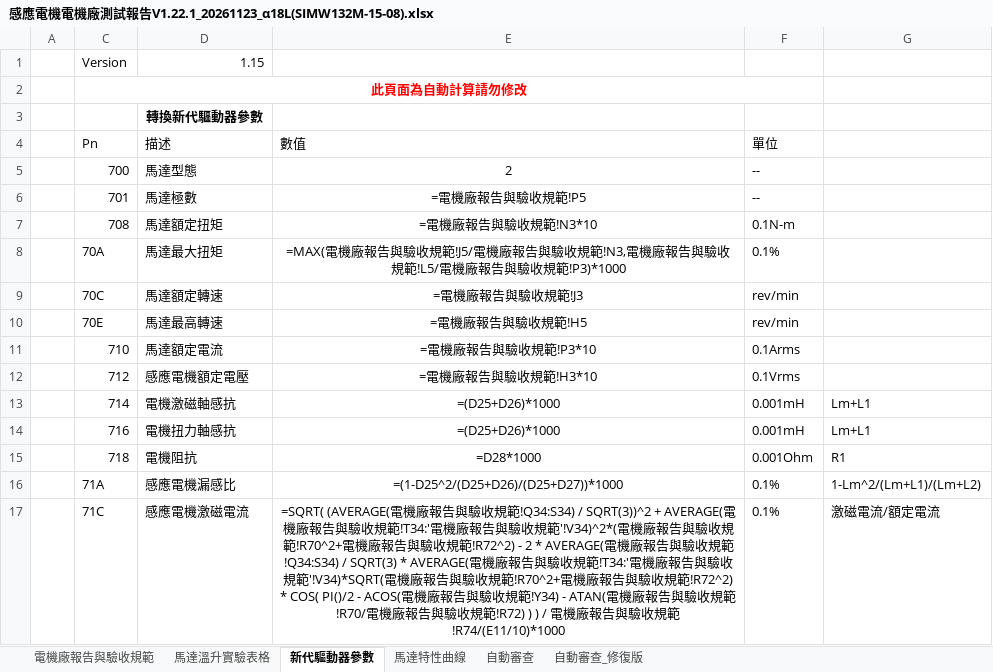
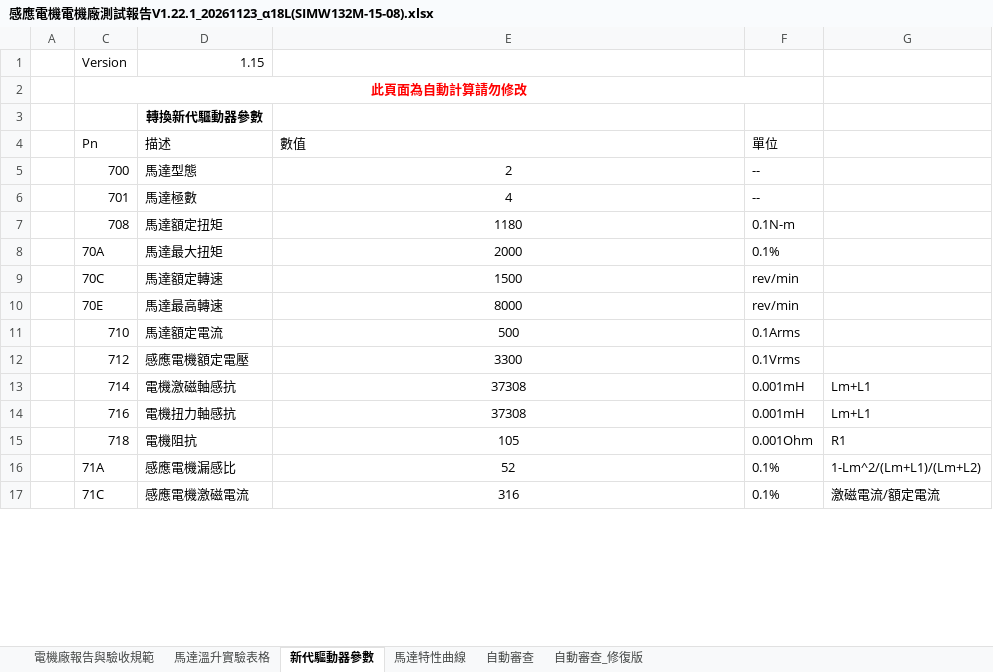
Before and after one commit to Isaacyang34/Homepage, an Excel workbook: 測試報告整合/感應電機電機廠測試報告V1.22.1_20261123_α18L(SIMW132M-15-08).xlsx, sheet 新代驅動器參數, drawn as a sheet; only a part is shown; values as stored, in another font and other column widths than the file's, no borders; formulas without a stored value are shown as written; the diff covers the shown part only; the diff names each change by its address in the sheet, - before the commit and + after, or states it on an @@ line.

```diff
--- a/測試報告整合/感應電機電機廠測試報告V1.22.1_20261123_α18L(SIMW132M-15-08).xlsx (sheet 新代驅動器參數)
+++ b/測試報告整合/感應電機電機廠測試報告V1.22.1_20261123_α18L(SIMW132M-15-08).xlsx (sheet 新代驅動器參數)
-E6 (數值): =電機廠報告與驗收規範!P5
+E6 (數值): 4
-E7 (數值): =電機廠報告與驗收規範!N3*10
+E7 (數值): 1180
-E8 (數值): =MAX(電機廠報告與驗收規範!J5/電機廠報告與驗收規範!N3,電機廠報告與驗收規範!L5/電機廠報告與驗收規範!P3)*1000
+E8 (數值): 2000
-E9 (數值): =電機廠報告與驗收規範!J3
+E9 (數值): 1500
-E10 (數值): =電機廠報告與驗收規範!H5
+E10 (數值): 8000
-E11 (數值): =電機廠報告與驗收規範!P3*10
+E11 (數值): 500
-E12 (數值): =電機廠報告與驗收規範!H3*10
+E12 (數值): 3300
-E13:E14 (數值): =(D25+D26)*1000
+E13:E14 (數值): 37308
-E15 (數值): =D28*1000
+E15 (數值): 105
-E16 (數值): =(1-D25^2/(D25+D26)/(D25+D27))*1000
+E16 (數值): 52
-E17 (數值): =SQRT( (AVERAGE(電機廠報告與驗收規範!Q34:S34) / SQRT(3))^2 + AVERAGE(電機廠報告與驗收規範!T34:'電機廠報告與驗收規範'!V34)^2*(電機廠報告與驗收規範!R70^2+電機廠報告與驗收規範!R72^2) - 2 * AVERAGE(電機廠報告與驗收規範!Q34:S34) / SQRT(3) * AVERAGE(電機廠報告與驗收規範!T34:'電機廠報告與驗收規範'!V34)*SQRT(電機廠報告與驗收規範!R70^2+電機廠報告與驗收規範!R72^2) * COS( PI()/2 - ACOS(電機廠報告與驗收規範!Y34) - ATAN(電機廠報告與驗收規範!R70/電機廠報告與驗收規範!R72) ) ) / 電機廠報告與驗收規範!R74/(E11/10)*1000
+E17 (數值): 316
```
Also changed, not shown: 11 edited cells elsewhere in this sheet, sheet 自動審查, sheet 自動審查_修復版, sheet 電機廠報告與驗收規範, sheet 馬達特性曲線, sheet 馬達溫升實驗表格, hidden cells, charts or pictures, 測試報告整合/SIMW-132系列_等效電路實驗.xlsx, 測試報告整合/馬達規格對照表.xlsx, 35 other files.
